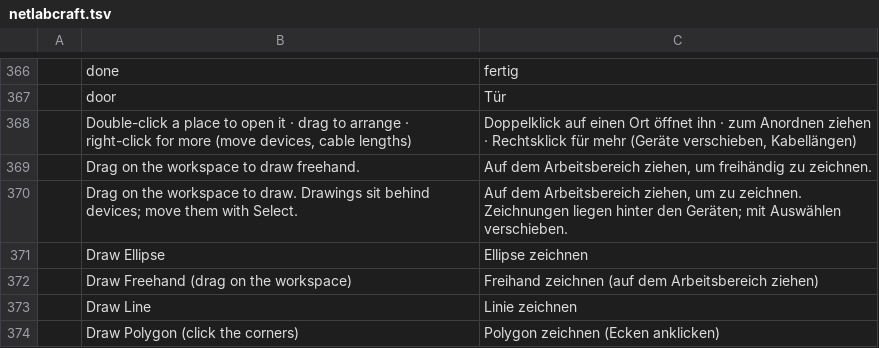
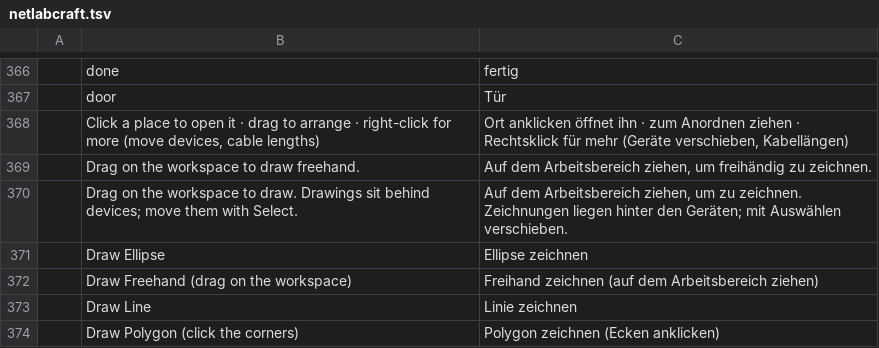
Before and after one commit to ayozetr/netlabcraft, a TSV file: locales/de/netlabcraft.tsv, drawn as a sheet; only a part is shown, gaps mark what is left out.

Commit message:
Match the reference pointer conventions on both workspaces
One click opens a city, building or closet on the physical map. On the
logical workspace the left button on empty ground draws a dash-dot rubber
band that picks the devices and clusters it touches, and the right and
middle buttons pan. The View Wireless Signals button moves to the right
end of the physical bar.

Co-authored-by: Aimarmndz <93106365+Aimarmndz@users.noreply.github.com>

```diff
--- a/locales/de/netlabcraft.tsv
+++ b/locales/de/netlabcraft.tsv
@@ -367,3 +367,3 @@
 	door	Tür
-	Double-click a place to open it · drag to arrange · right-click for more (move devices, cable lengths)	Doppelklick auf einen Ort öffnet ihn · zum Anordnen ziehen · Rechtsklick für mehr (Geräte verschieben, Kabellängen)
+	Click a place to open it · drag to arrange · right-click for more (move devices, cable lengths)	Ort anklicken öffnet ihn · zum Anordnen ziehen · Rechtsklick für mehr (Geräte verschieben, Kabellängen)
 	Drag on the workspace to draw freehand.	Auf dem Arbeitsbereich ziehen, um freihändig zu zeichnen.
```
Also changed, not shown: locales/es/netlabcraft.tsv, locales/fr/netlabcraft.tsv, 9 other files.
